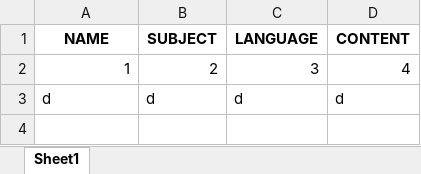
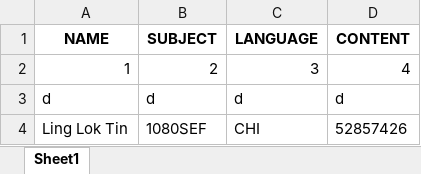
Before and after one commit to C9ok1e/1080PROJECT, an Excel workbook: STUDENT_INFO.xlsx, sheet Sheet1, drawn as a sheet; values as stored, in another font and other column widths than the file's, no borders; the diff names each change by its address in the sheet, - before the commit and + after, or states it on an @@ line.

```diff
--- a/STUDENT_INFO.xlsx (sheet Sheet1)
+++ b/STUDENT_INFO.xlsx (sheet Sheet1)
+row 4: Ling Lok Tin | 1080SEF | CHI | 52857426
```
Also changed, not shown: 1 other file.
